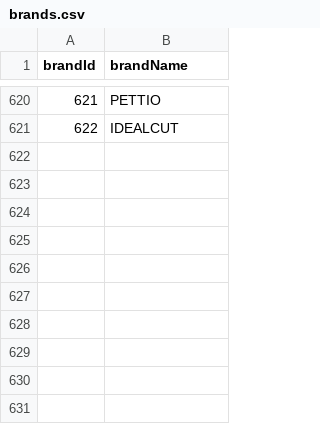
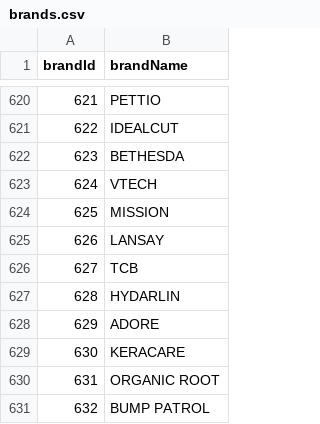
Before and after one commit to hugoganet/mgh_web_app, a CSV file: backend/database/migrations/brands.csv, drawn as a sheet; only a part is shown, gaps mark what is left out.

```diff
--- a/backend/database/migrations/brands.csv
+++ b/backend/database/migrations/brands.csv
@@ -621 +621,11 @@ brandId,brandName
 622,IDEALCUT
+623,BETHESDA
+624,VTECH
+625,MISSION
+626,LANSAY
+627,TCB
+628,HYDARLIN
+629,ADORE
+630,KERACARE
+631,ORGANIC ROOT
+632,BUMP PATROL
```
Also changed, not shown: backend/database/migrations/eans.csv, 6 other files.
